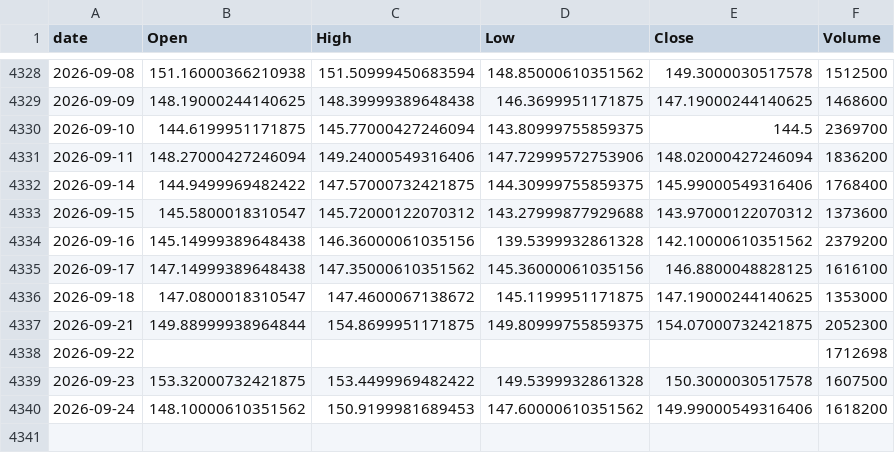
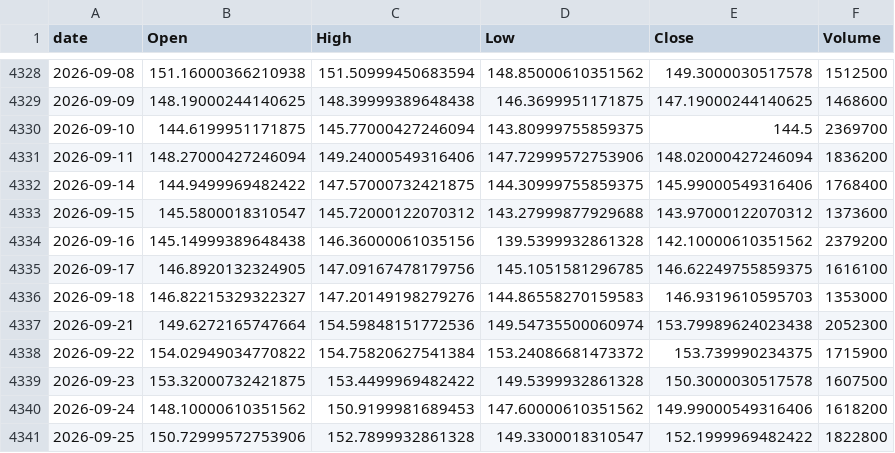
Before and after one commit to jeencare/sp500-strategy, a CSV file: data/UPRO_daily.csv, drawn as a sheet; only a part is shown, gaps mark what is left out.

```diff
--- a/data/UPRO_daily.csv
+++ b/data/UPRO_daily.csv
@@ -4334,7 +4334,8 @@
 2026-09-16,145.14999389648438,146.36000061035156,139.5399932861328,142.10000610351562,2379200
-2026-09-17,147.14999389648438,147.35000610351562,145.36000061035156,146.8800048828125,1616100
-2026-09-18,147.0800018310547,147.4600067138672,145.1199951171875,147.19000244140625,1353000
-2026-09-21,149.88999938964844,154.8699951171875,149.80999755859375,154.07000732421875,2052300
-2026-09-22,,,,,1712698
+2026-09-17,146.8920132324905,147.09167478179756,145.1051581296785,146.62249755859375,1616100
+2026-09-18,146.82215329322327,147.20149198279276,144.86558270159583,146.9319610595703,1353000
+2026-09-21,149.6272165747664,154.59848151772536,149.54735500060974,153.79989624023438,2052300
+2026-09-22,154.02949034770822,154.75820627541384,153.24086681473372,153.739990234375,1715900
 2026-09-23,153.32000732421875,153.4499969482422,149.5399932861328,150.3000030517578,1607500
 2026-09-24,148.10000610351562,150.9199981689453,147.60000610351562,149.99000549316406,1618200
+2026-09-25,150.72999572753906,152.7899932861328,149.3300018310547,152.1999969482422,1822800
```
Also changed, not shown: data/IVV_daily.csv, data/QLD_daily.csv, 10 other files.
